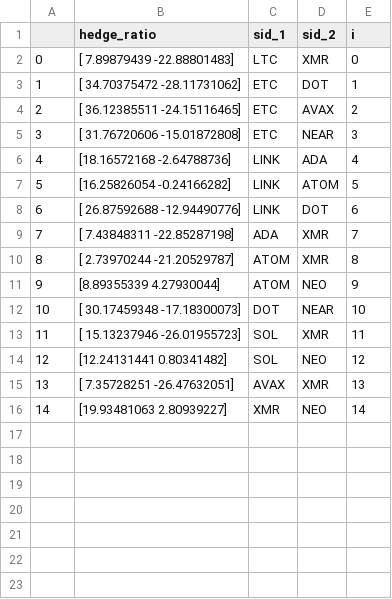
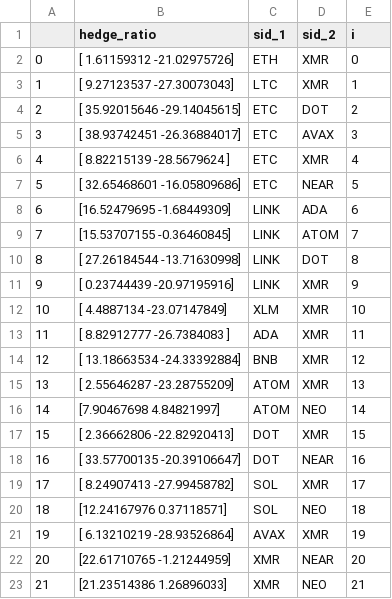
Before and after one commit to beannguyen/crypto-pair-trading, a CSV file: src/research/coint_df_1h.csv, drawn as a sheet; addresses are those after the commit; the diff names each change by its address in the sheet, - before the commit and + after, or states it on an @@ line.

```diff
--- a/src/research/coint_df_1h.csv
+++ b/src/research/coint_df_1h.csv
-B2 (hedge_ratio): [ 7.89879439 -22.88801483]
+B2 (hedge_ratio): [ 1.61159312 -21.02975726]
-C2 (sid_1): LTC
+C2 (sid_1): ETH
+row 3: 1 | [ 9.27123537 -27.30073043] | LTC | XMR | 1
@@ column A renumbered from row 4 down @@
-B4 (hedge_ratio): [ 34.70375472 -28.11731062]
+B4 (hedge_ratio): [ 35.92015646 -29.14045615]
-E4 (i): 1
+E4 (i): 2
-B5 (hedge_ratio): [ 36.12385511 -24.15116465]
+B5 (hedge_ratio): [ 38.93742451 -26.36884017]
-E5 (i): 2
+E5 (i): 3
+row 6: 4 | [ 8.82215139 -28.5679624 ] | ETC | XMR | 4
-B7 (hedge_ratio): [ 31.76720606 -15.01872808]
+B7 (hedge_ratio): [ 32.65468601 -16.05809686]
-E7 (i): 3
+E7 (i): 5
-B8 (hedge_ratio): [18.16572168 -2.64788736]
+B8 (hedge_ratio): [16.52479695 -1.68449309]
-E8 (i): 4
+E8 (i): 6
-B9 (hedge_ratio): [16.25826054 -0.24166282]
+B9 (hedge_ratio): [15.53707155 -0.36460845]
-E9 (i): 5
+E9 (i): 7
-B10 (hedge_ratio): [ 26.87592688 -12.94490776]
+B10 (hedge_ratio): [ 27.26184544 -13.71630998]
-E10 (i): 6
+E10 (i): 8
+row 11: 9 | [ 0.23744439 -20.97195916] | LINK | XMR | 9
+row 12: 10 | [ 4.4887134 -23.07147849] | XLM | XMR | 10
-B13 (hedge_ratio): [ 7.43848311 -22.85287198]
+B13 (hedge_ratio): [ 8.82912777 -26.7384083 ]
-E13 (i): 7
+E13 (i): 11
+row 14: 12 | [ 13.18663534 -24.33392884] | BNB | XMR | 12
-B15 (hedge_ratio): [ 2.73970244 -21.20529787]
+B15 (hedge_ratio): [ 2.55646287 -23.28755209]
-E15 (i): 8
+E15 (i): 13
-B16 (hedge_ratio): [8.89355339 4.27930044]
+B16 (hedge_ratio): [7.90467698 4.84821997]
-E16 (i): 9
+E16 (i): 14
+row 17: 15 | [ 2.36662806 -22.82920413] | DOT | XMR | 15
-B18 (hedge_ratio): [ 30.17459348 -17.18300073]
+B18 (hedge_ratio): [ 33.57700135 -20.39106647]
-E18 (i): 10
+E18 (i): 16
-B19 (hedge_ratio): [ 15.13237946 -26.01955723]
+B19 (hedge_ratio): [ 8.24907413 -27.99458782]
-E19 (i): 11
+E19 (i): 17
-B20 (hedge_ratio): [12.24131441 0.80341482]
+B20 (hedge_ratio): [12.24167976 0.37118571]
-E20 (i): 12
+E20 (i): 18
-B21 (hedge_ratio): [ 7.35728251 -26.47632051]
+B21 (hedge_ratio): [ 6.13210219 -28.93526864]
-E21 (i): 13
+E21 (i): 19
+row 22: 20 | [22.61710765 -1.21244959] | XMR | NEAR | 20
-B23 (hedge_ratio): [19.93481063 2.80939227]
+B23 (hedge_ratio): [21.23514386 1.26896033]
-E23 (i): 14
+E23 (i): 21
```
Also changed, not shown: src/research/coint_df_15m.csv, src/research/coint_df_1d.csv, 9 other files.
